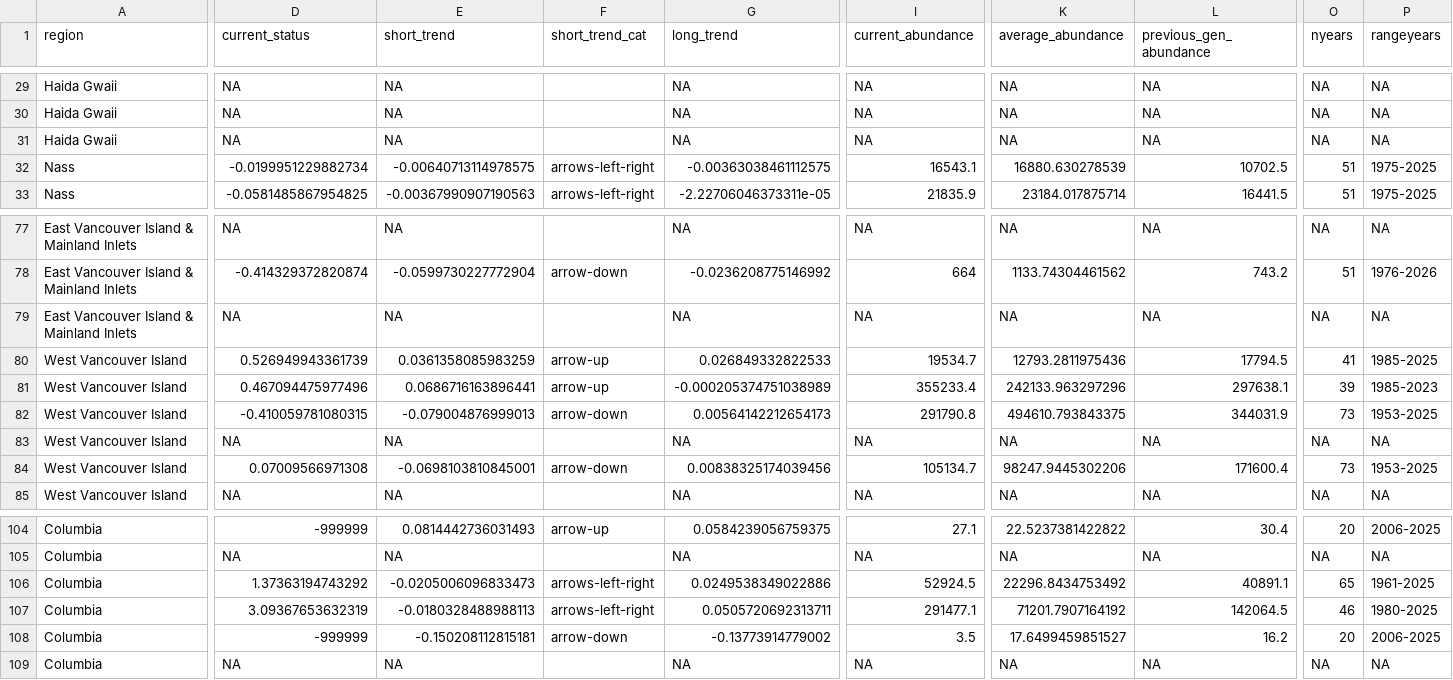
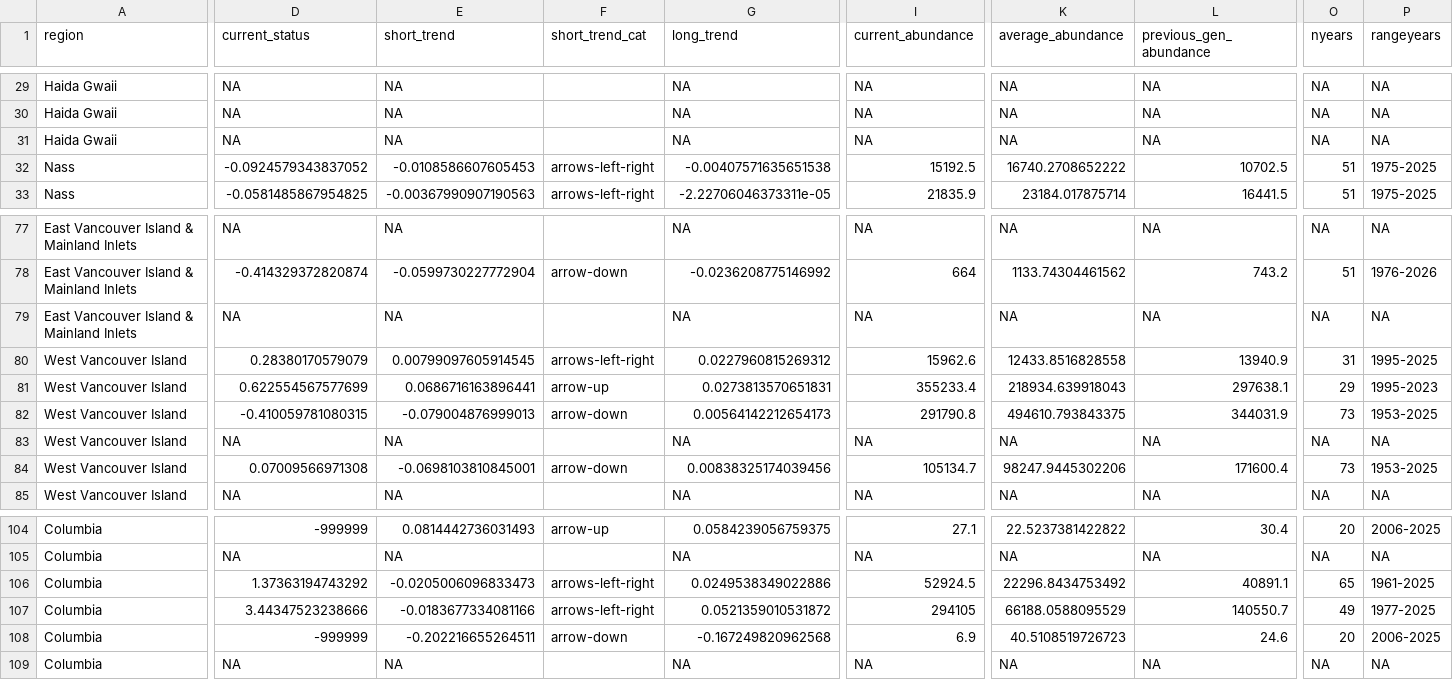
Before and after one commit to salmonwatersheds/state-of-salmon, a CSV file: output/sps-metrics.csv, drawn as a sheet; only a part is shown, gaps mark what is left out; the diff covers the shown part only; the diff names each change by its address in the sheet, - before the commit and + after, or states it on an @@ line.

```diff
--- a/output/sps-metrics.csv
+++ b/output/sps-metrics.csv
-D32 (current_status): -0.0199951229882734
+D32 (current_status): -0.0924579343837052
-E32 (short_trend): -0.00640713114978575
+E32 (short_trend): -0.0108586607605453
-G32 (long_trend): -0.00363038461112575
+G32 (long_trend): -0.00407571635651538
-I32 (current_abundance): 16543.1
+I32 (current_abundance): 15192.5
-K32 (average_abundance): 16880.630278539
+K32 (average_abundance): 16740.2708652222
-D80 (current_status): 0.526949943361739
+D80 (current_status): 0.28380170579079
-E80 (short_trend): 0.0361358085983259
+E80 (short_trend): 0.00799097605914545
-F80 (short_trend_cat): arrow-up
+F80 (short_trend_cat): arrows-left-right
-G80 (long_trend): 0.026849332822533
+G80 (long_trend): 0.0227960815269312
-I80 (current_abundance): 19534.7
+I80 (current_abundance): 15962.6
-K80 (average_abundance): 12793.2811975436
+K80 (average_abundance): 12433.8516828558
-L80 (previous_gen_abundance): 17794.5
+L80 (previous_gen_abundance): 13940.9
-O80 (nyears): 41
+O80 (nyears): 31
-P80 (rangeyears): 1985-2025
+P80 (rangeyears): 1995-2025
-D81 (current_status): 0.467094475977496
+D81 (current_status): 0.622554567577699
-G81 (long_trend): -0.000205374751038989
+G81 (long_trend): 0.0273813570651831
-K81 (average_abundance): 242133.963297296
+K81 (average_abundance): 218934.639918043
-O81 (nyears): 39
+O81 (nyears): 29
-P81 (rangeyears): 1985-2023
+P81 (rangeyears): 1995-2023
-D107 (current_status): 3.09367653632319
+D107 (current_status): 3.44347523238666
-E107 (short_trend): -0.0180328488988113
+E107 (short_trend): -0.0183677334081166
-G107 (long_trend): 0.0505720692313711
+G107 (long_trend): 0.0521359010531872
-I107 (current_abundance): 291477.1
+I107 (current_abundance): 294105
-K107 (average_abundance): 71201.7907164192
+K107 (average_abundance): 66188.0588095529
-L107 (previous_gen_abundance): 142064.5
+L107 (previous_gen_abundance): 140550.7
-O107 (nyears): 46
+O107 (nyears): 49
-P107 (rangeyears): 1980-2025
+P107 (rangeyears): 1977-2025
-E108 (short_trend): -0.150208112815181
+E108 (short_trend): -0.202216655264511
-G108 (long_trend): -0.13773914779002
+G108 (long_trend): -0.167249820962568
-I108 (current_abundance): 3.5
+I108 (current_abundance): 6.9
-K108 (average_abundance): 17.6499459851527
+K108 (average_abundance): 40.5108519726723
-L108 (previous_gen_abundance): 16.2
+L108 (previous_gen_abundance): 24.6
```
Also changed, not shown: 13 edited cells elsewhere in this file, output/sps-data.csv, output/sps-profile.csv, 4 other files.
